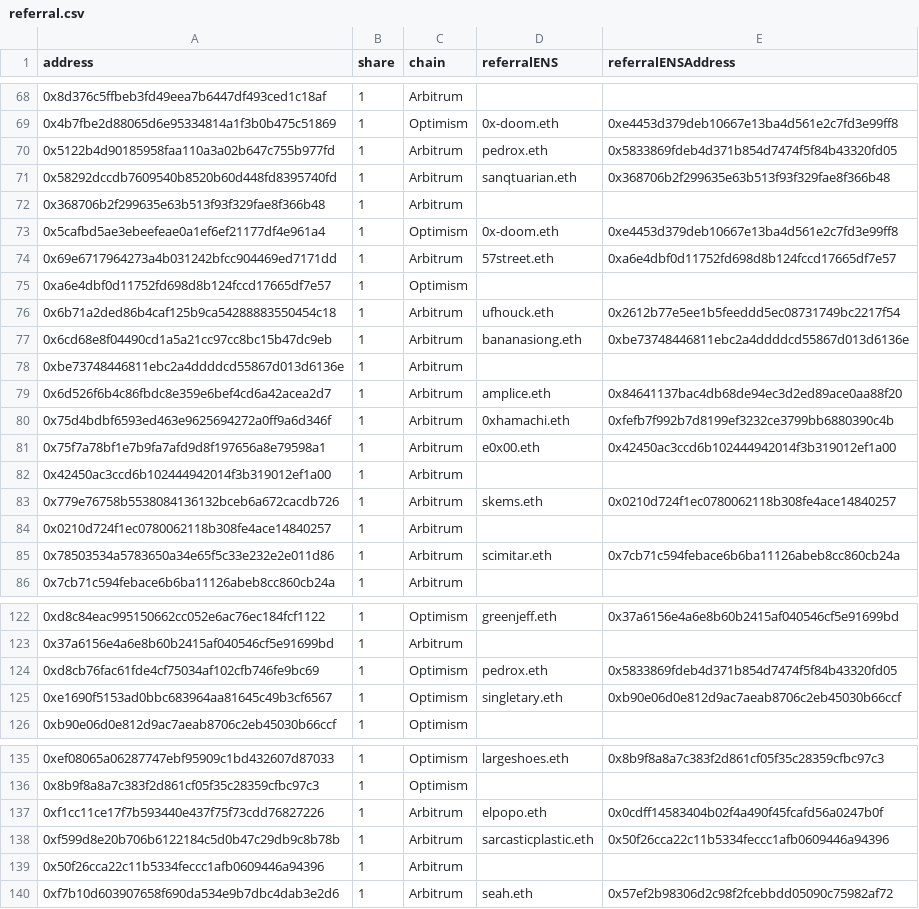
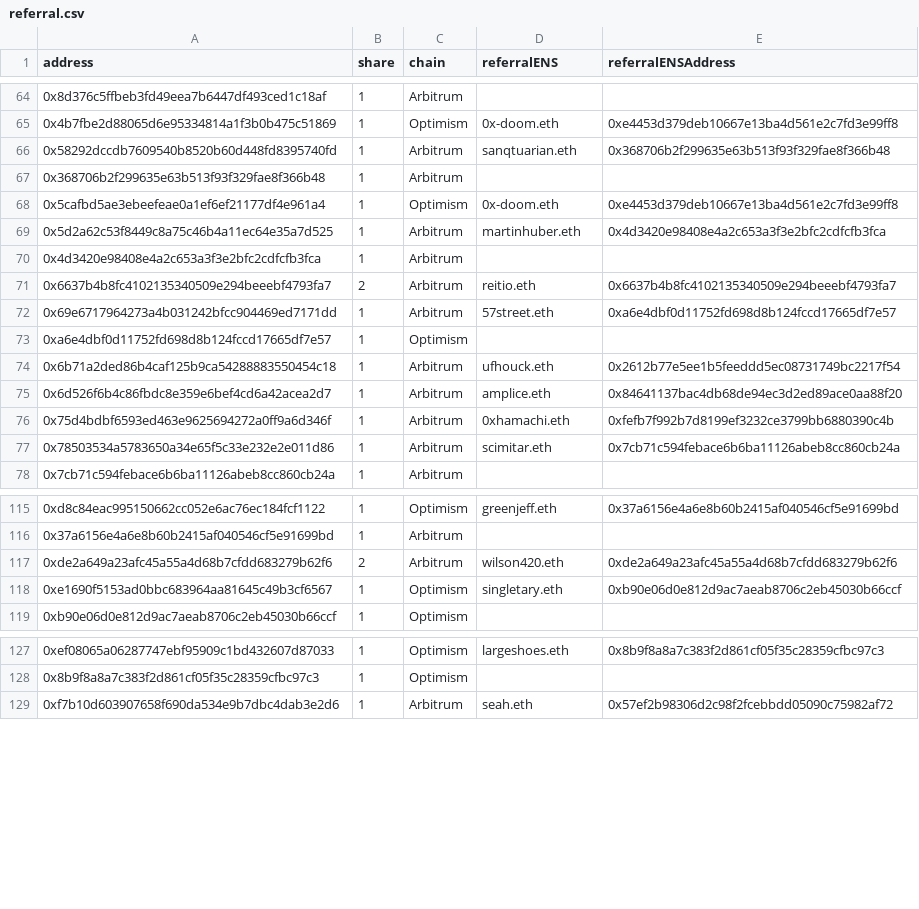
Before and after one commit to Promethios-Fire/airdrop-0, a CSV file: csv/referral.csv, drawn as a sheet; only a part is shown, gaps mark what is left out; removed rows and columns are numbered as before the commit, all else as after; the diff covers the shown part only; the diff names each change by its address in the sheet, - before the commit and + after, or states it on an @@ line.

```diff
--- a/csv/referral.csv
+++ b/csv/referral.csv
-row 70: 0x5122b4d90185958faa110a3a02b647c755b977fd | 1 | Arbitrum | pedrox.eth | 0x5833869fdeb4d371b854d7474f5f84b43320fd05
+row 69: 0x5d2a62c53f8449c8a75c46b4a11ec64e35a7d525 | 1 | Arbitrum | martinhuber.eth | 0x4d3420e98408e4a2c653a3f3e2bfc2cdfcfb3fca
+row 70: 0x4d3420e98408e4a2c653a3f3e2bfc2cdfcfb3fca | 1 | Arbitrum
+row 71: 0x6637b4b8fc4102135340509e294beeebf4793fa7 | 2 | Arbitrum | reitio.eth | 0x6637b4b8fc4102135340509e294beeebf4793fa7
-row 77: 0x6cd68e8f04490cd1a5a21cc97cc8bc15b47dc9eb | 1 | Arbitrum | bananasiong.eth | 0xbe73748446811ebc2a4ddddcd55867d013d6136e
-row 78: 0xbe73748446811ebc2a4ddddcd55867d013d6136e | 1 | Arbitrum
-row 81: 0x75f7a78bf1e7b9fa7afd9d8f197656a8e79598a1 | 1 | Arbitrum | e0x00.eth | 0x42450ac3ccd6b102444942014f3b319012ef1a00
-row 82: 0x42450ac3ccd6b102444942014f3b319012ef1a00 | 1 | Arbitrum
-row 83: 0x779e76758b5538084136132bceb6a672cacdb726 | 1 | Arbitrum | skems.eth | 0x0210d724f1ec0780062118b308fe4ace14840257
-row 84: 0x0210d724f1ec0780062118b308fe4ace14840257 | 1 | Arbitrum
-row 124: 0xd8cb76fac61fde4cf75034af102cfb746fe9bc69 | 1 | Optimism | pedrox.eth | 0x5833869fdeb4d371b854d7474f5f84b43320fd05
+row 117: 0xde2a649a23afc45a55a4d68b7cfdd683279b62f6 | 2 | Arbitrum | wilson420.eth | 0xde2a649a23afc45a55a4d68b7cfdd683279b62f6
-row 137: 0xf1cc11ce17f7b593440e437f75f73cdd76827226 | 1 | Arbitrum | elpopo.eth | 0x0cdff14583404b02f4a490f45fcafd56a0247b0f
-row 138: 0xf599d8e20b706b6122184c5d0b47c29db9c8b78b | 1 | Arbitrum | sarcasticplastic.eth | 0x50f26cca22c11b5334feccc1afb0609446a94396
-row 139: 0x50f26cca22c11b5334feccc1afb0609446a94396 | 1 | Arbitrum
```
Also changed, not shown: 11 added rows, 15 removed rows and 5 edited cells elsewhere in this file, csv/unclaimedENSList.csv, 1 other file.
